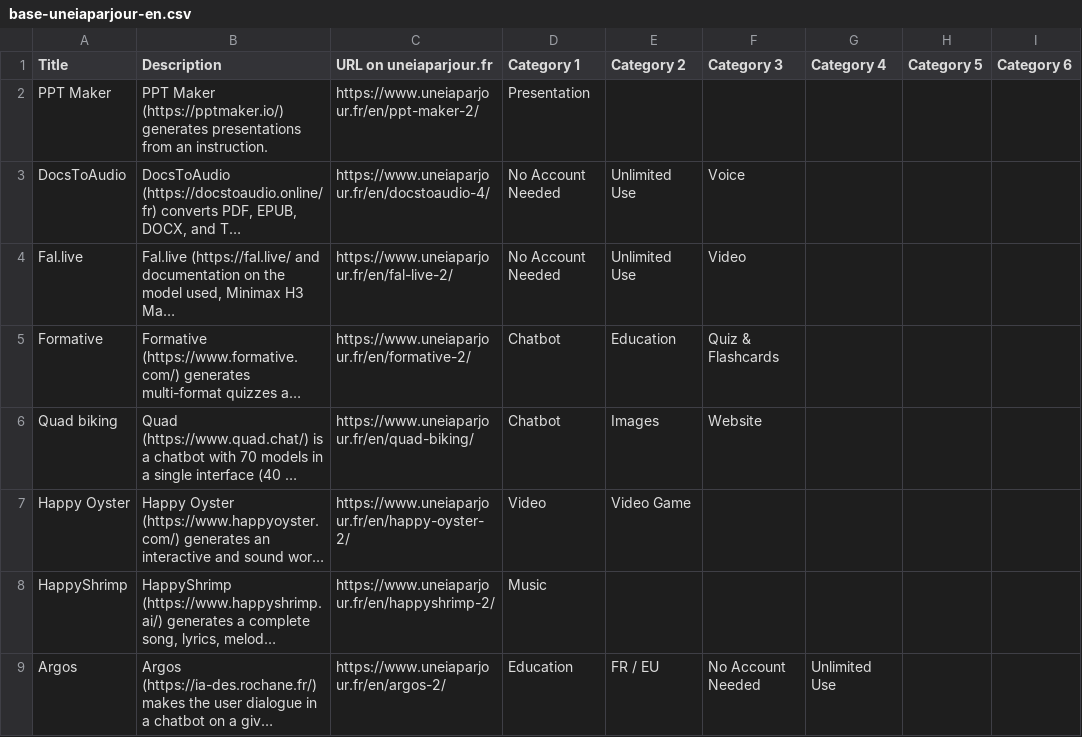
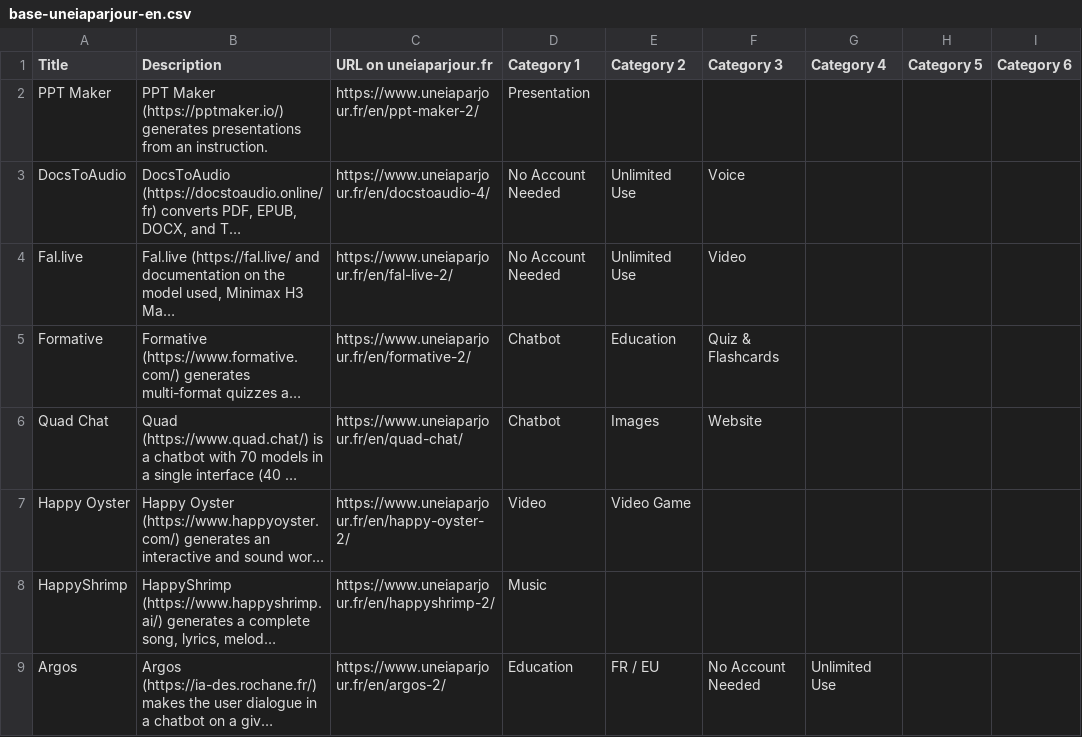
Before and after one commit to uneIAparjour/base-en, a CSV file: base-uneiaparjour-en.csv, drawn as a sheet; only a part is shown; long unchanged cells end in …; the diff names each change by its address in the sheet, - before the commit and + after, or states it on an @@ line.

```diff
--- a/base-uneiaparjour-en.csv
+++ b/base-uneiaparjour-en.csv
-A6 (Title): Quad biking
+A6 (Title): Quad Chat
-C6 (URL on uneiaparjour.fr): https://www.uneiaparjour.fr/en/quad-biking/
+C6 (URL on uneiaparjour.fr): https://www.uneiaparjour.fr/en/quad-chat/
```
